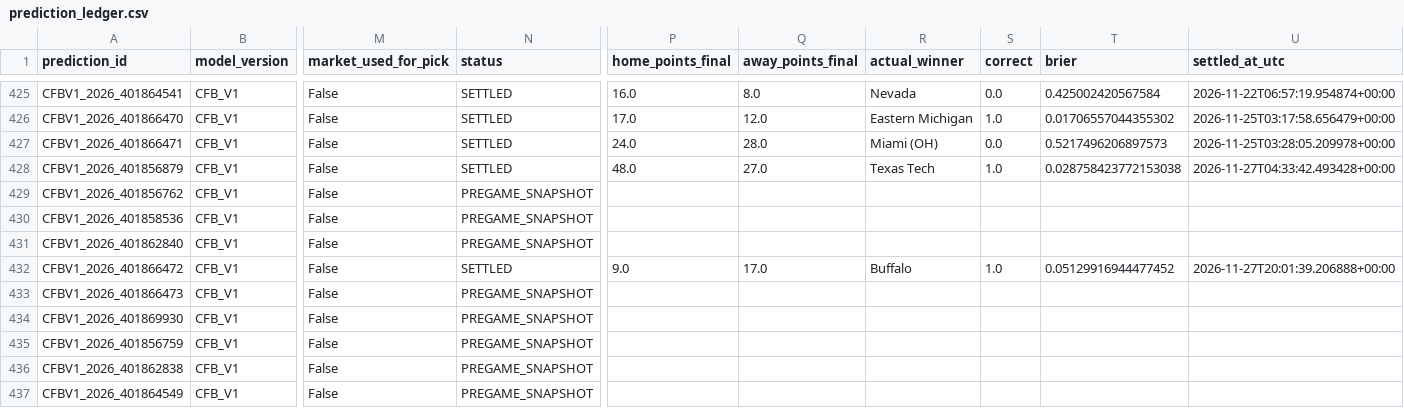
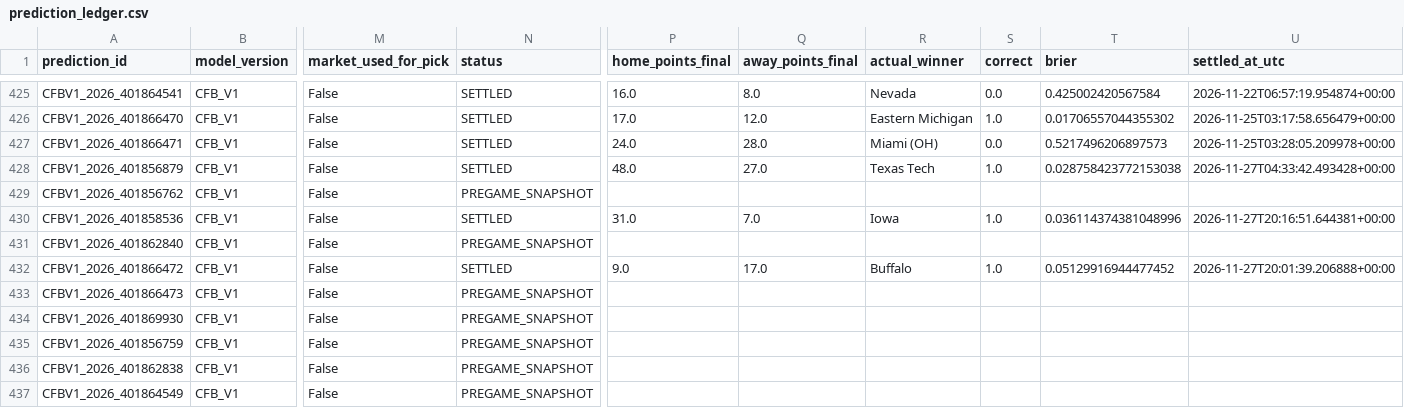
Before and after one commit to bp111301/bp-sports, a CSV file: data/cfb/ledger/prediction_ledger.csv, drawn as a sheet; only a part is shown, gaps mark what is left out; the diff names each change by its address in the sheet, - before the commit and + after, or states it on an @@ line.

```diff
--- a/data/cfb/ledger/prediction_ledger.csv
+++ b/data/cfb/ledger/prediction_ledger.csv
-N430 (status): PREGAME_SNAPSHOT
+N430 (status): SETTLED
-P430 (home_points_final): (empty)
+P430 (home_points_final): 31.0
-Q430 (away_points_final): (empty)
+Q430 (away_points_final): 7.0
-R430 (actual_winner): (empty)
+R430 (actual_winner): Iowa
-S430 (correct): (empty)
+S430 (correct): 1.0
-T430 (brier): (empty)
+T430 (brier): 0.036114374381048996
-U430 (settled_at_utc): (empty)
+U430 (settled_at_utc): 2026-11-27T20:16:51.644381+00:00
```
Also changed, not shown: data/cfb/v2_shadow/verified_prediction_ledger.csv, 3 other files.
